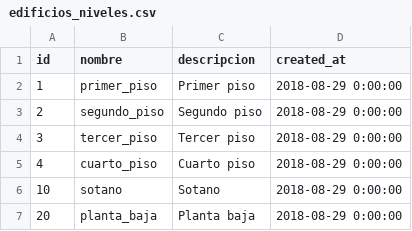
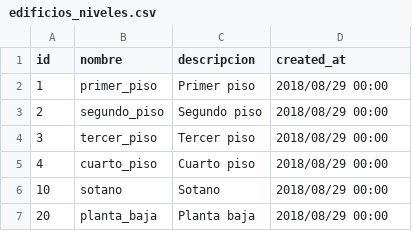
Before and after one commit to subsesjal/siiges-services, a CSV file: packages/core/src/drivers/db/CSVFiles/edificios_niveles.csv, drawn as a sheet.

```diff
--- a/packages/core/src/drivers/db/CSVFiles/edificios_niveles.csv
+++ b/packages/core/src/drivers/db/CSVFiles/edificios_niveles.csv
@@ -1,7 +1,7 @@
 id,nombre,descripcion,created_at
-1,primer_piso,Primer piso,2018-08-29 0:00:00
-2,segundo_piso,Segundo piso,2018-08-29 0:00:00
-3,tercer_piso,Tercer piso,2018-08-29 0:00:00
-4,cuarto_piso,Cuarto piso,2018-08-29 0:00:00
-10,sotano,Sotano,2018-08-29 0:00:00
-20,planta_baja,Planta baja,2018-08-29 0:00:00
+1,primer_piso,Primer piso,2018/08/29 00:00
+2,segundo_piso,Segundo piso,2018/08/29 00:00
+3,tercer_piso,Tercer piso,2018/08/29 00:00
+4,cuarto_piso,Cuarto piso,2018/08/29 00:00
+10,sotano,Sotano,2018/08/29 00:00
+20,planta_baja,Planta baja,2018/08/29 00:00
```
Also changed, not shown: packages/core/src/drivers/db/CSVFiles/estatus_solicitudes.csv, packages/core/src/drivers/db/CSVFiles/inspeccion_preguntas.csv, 21 other files.
